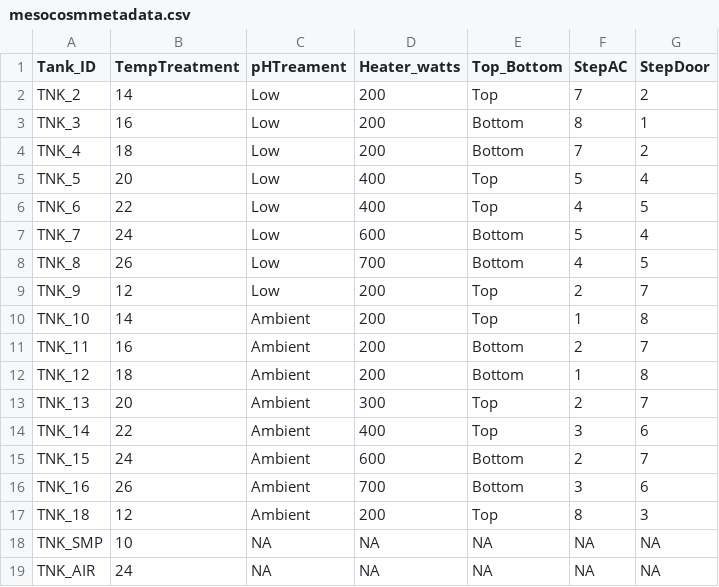
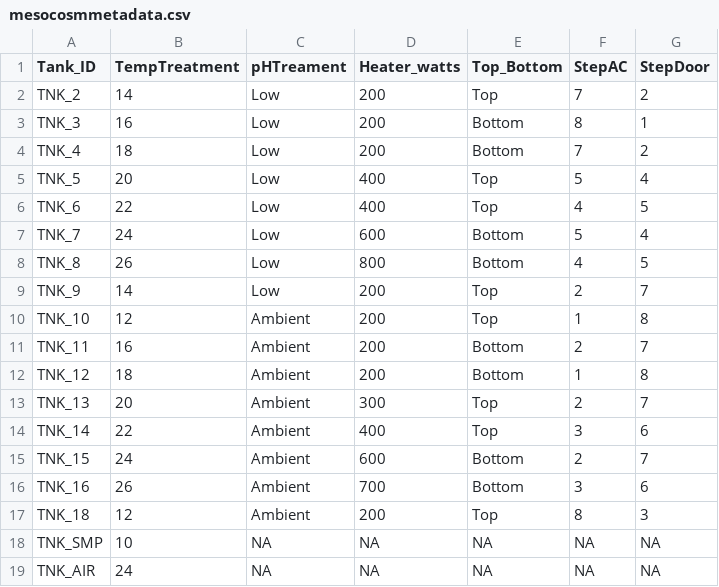
Before and after one commit to ROBD1005/Research, a CSV file: Data/Experiment_Data/Metadata/mesocosmmetadata.csv, drawn as a sheet.

Commit message:
adding extra watts to tank 8 and switching tank 9 and 10

```diff
--- a/Data/Experiment_Data/Metadata/mesocosmmetadata.csv
+++ b/Data/Experiment_Data/Metadata/mesocosmmetadata.csv
@@ -7,5 +7,5 @@ TNK_6,22,Low,400,Top,4,5
 TNK_7,24,Low,600,Bottom,5,4
-TNK_8,26,Low,700,Bottom,4,5
-TNK_9,12,Low,200,Top,2,7
-TNK_10,14,Ambient,200,Top,1,8
+TNK_8,26,Low,800,Bottom,4,5
+TNK_9,14,Low,200,Top,2,7
+TNK_10,12,Ambient,200,Top,1,8
 TNK_11,16,Ambient,200,Bottom,2,7
```
